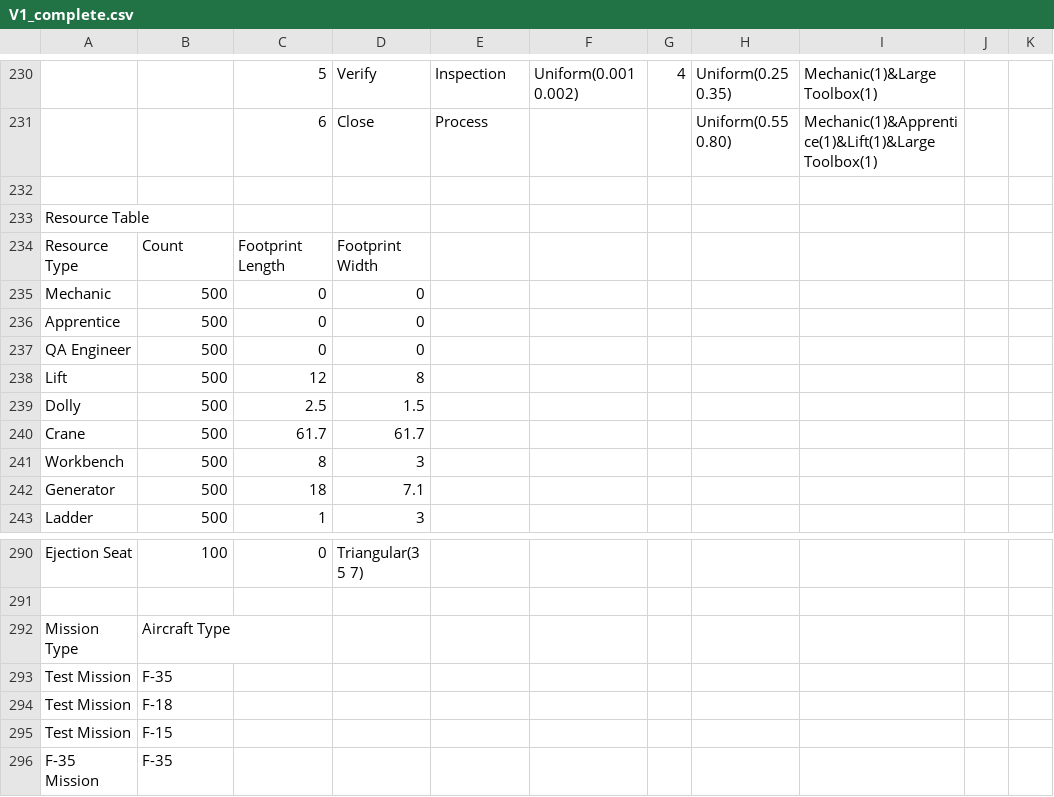
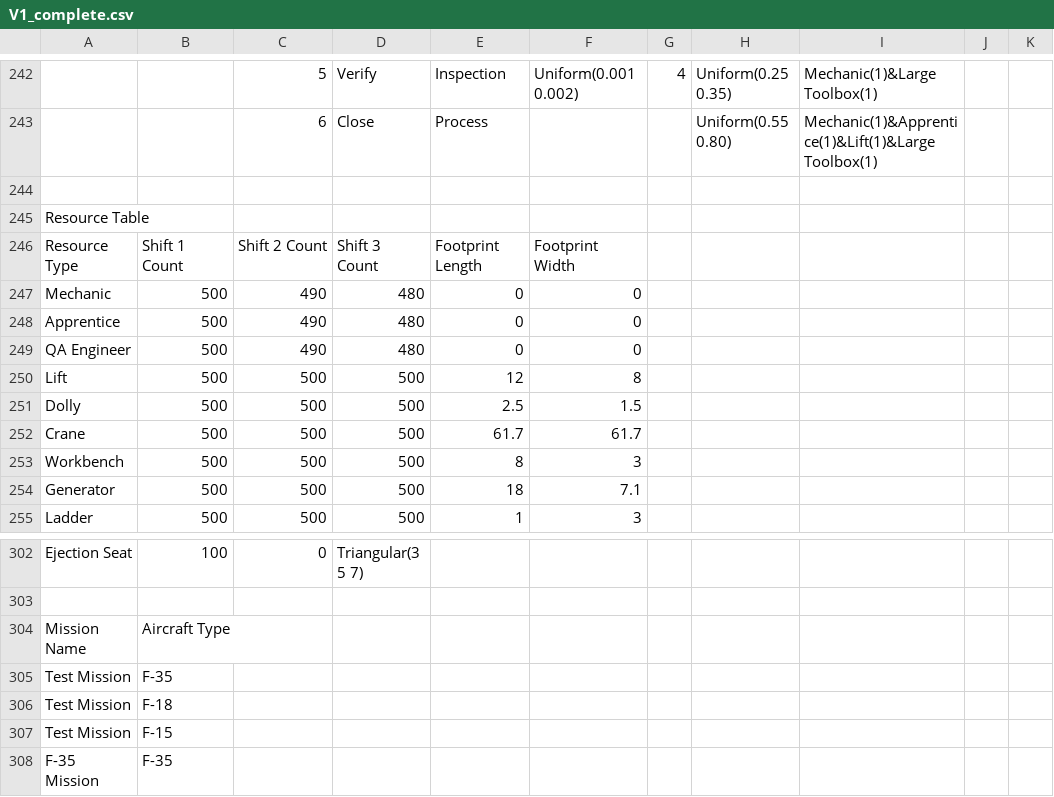
Before and after one commit to jsmit018/Capstone_SWAS, a CSV file: SWAS/V1_complete.csv, drawn as a sheet; only a part is shown, gaps mark what is left out; removed rows and columns are numbered as before the commit, all else as after; the diff covers the shown part only; the diff names each change by its address in the sheet, - before the commit and + after, or states it on an @@ line.

Commit message:
Finished shift change and resource update functionality - new input file with new shift tables

```diff
--- a/SWAS/V1_complete.csv
+++ b/SWAS/V1_complete.csv
-row 234: Resource Type | Count | Footprint Length | Footprint Width
+row 246: Resource Type | Shift 1 Count | Shift 2 Count | Shift 3 Count | Footprint Length | Footprint Width
-C247:C249: 0
+C247:C249: 490
-D247:D249: 0
+D247:D249: 480
-E247:E249: (empty)
+E247:E249: 0
-F247:F249: (empty)
+F247:F249: 0
-C250: 12
+C250: 500
-D250: 8
+D250: 500
-E250: (empty)
+E250: 12
-F250: (empty)
+F250: 8
-C251: 2.5
+C251: 500
-D251: 1.5
+D251: 500
-E251: (empty)
+E251: 2.5
-F251: (empty)
+F251: 1.5
-C252: 61.7
+C252: 500
-D252: 61.7
+D252: 500
-E252: (empty)
+E252: 61.7
-F252: (empty)
+F252: 61.7
-C253: 8
+C253: 500
-D253: 3
+D253: 500
-E253: (empty)
+E253: 8
-F253: (empty)
+F253: 3
-C254: 18
+C254: 500
-D254: 7.1
+D254: 500
-E254: (empty)
+E254: 18
-F254: (empty)
+F254: 7.1
-C255: 1
+C255: 500
-D255: 3
+D255: 500
-E255: (empty)
+E255: 1
-F255: (empty)
+F255: 3
-A304: Mission Type
+A304: Mission Name
```
Also changed, not shown: 12 added rows and 36 edited cells elsewhere in this file, 10 other files.
